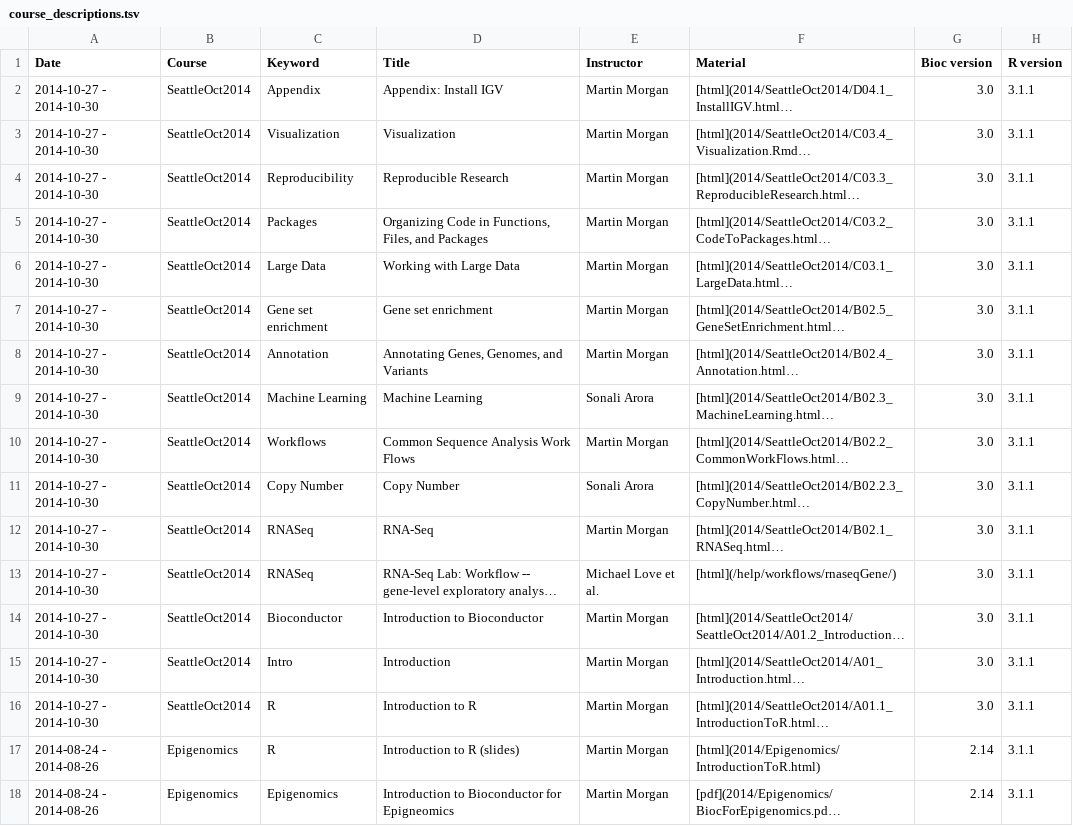
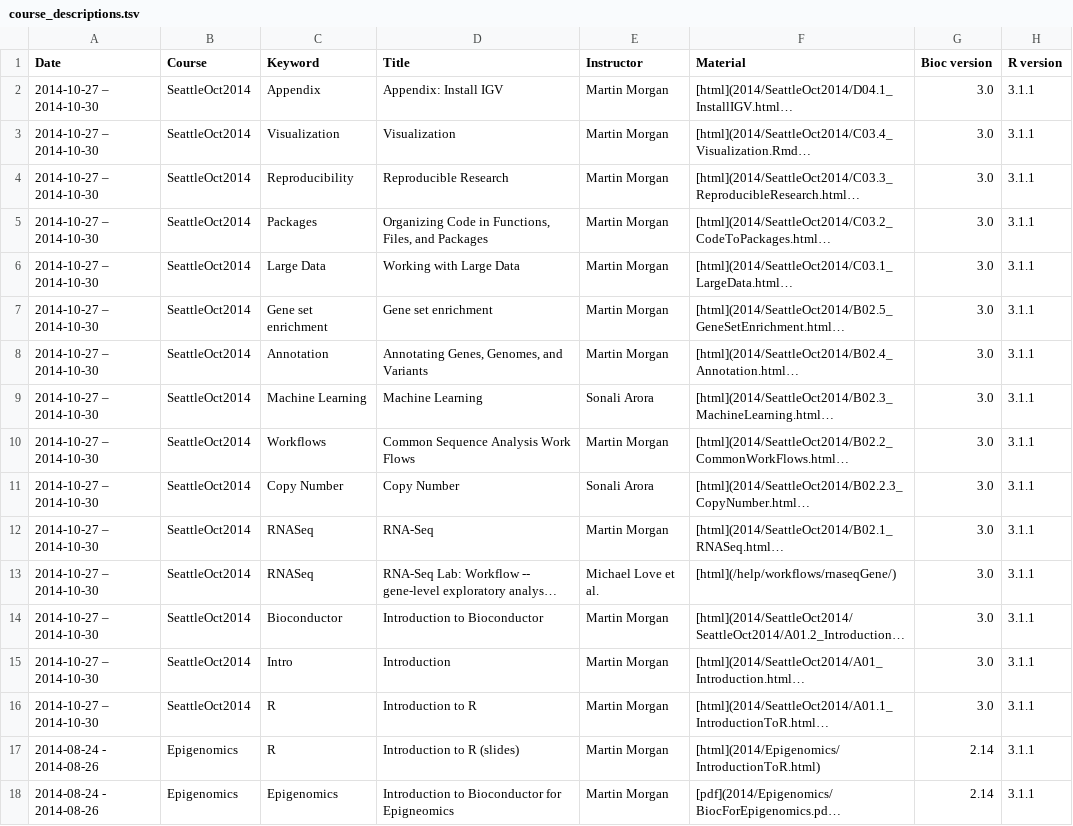
Before and after one commit to Bioconductor/bioconductor.org, a TSV file: etc/course_descriptions.tsv, drawn as a sheet; only a part is shown; long unchanged cells end in …; the diff names each change by its address in the sheet, - before the commit and + after, or states it on an @@ line.

Commit message:
Commit made by the Bioconductor Git-SVN bridge. Consists of 0 commit.
Commit information:




git-svn-id: https://hedgehog.fhcrc.org/bioconductor/trunk/bioconductor.org@97219 bc3139a8-67e5-0310-9ffc-ced21a209358

```diff
--- a/etc/course_descriptions.tsv
+++ b/etc/course_descriptions.tsv
-A2:A16 (Date): 2014-10-27 - 2014-10-30
+A2:A16 (Date): 2014-10-27 – 2014-10-30
```
